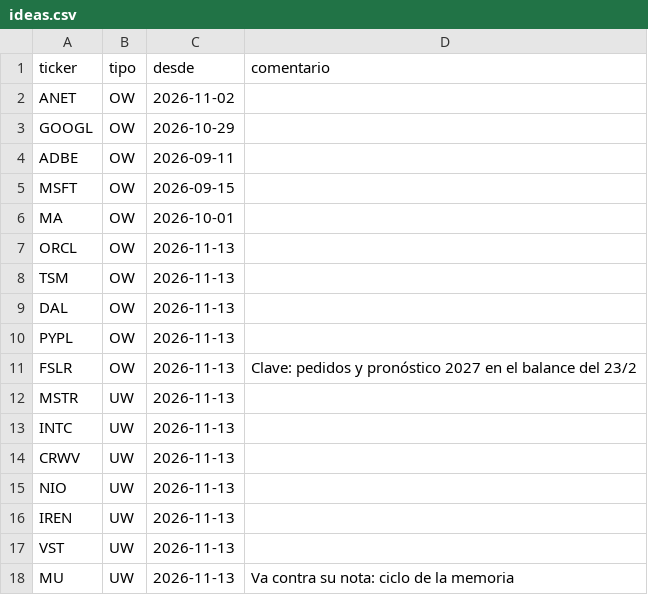
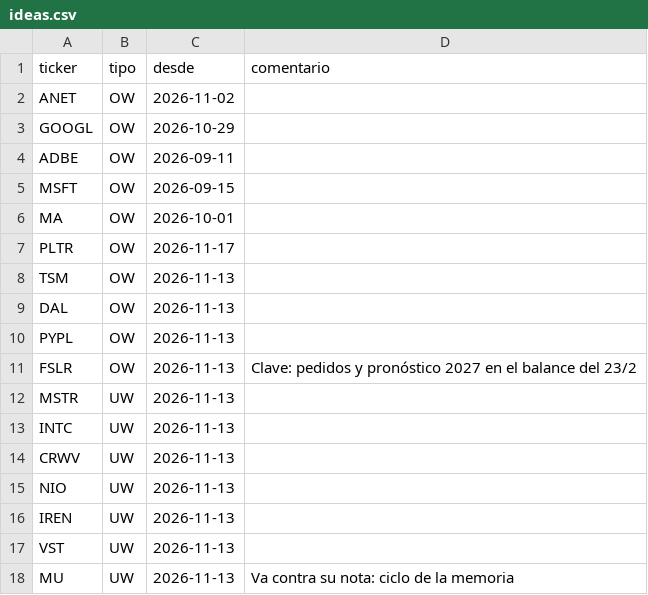
Before and after one commit to Mark01ar/RV, a CSV file: data/ideas.csv, drawn as a sheet.

```diff
--- a/data/ideas.csv
+++ b/data/ideas.csv
@@ -6,3 +6,3 @@ MSFT,OW,2026-09-15,
 MA,OW,2026-10-01,
-ORCL,OW,2026-11-13,
+PLTR,OW,2026-11-17,
 TSM,OW,2026-11-13,
```
